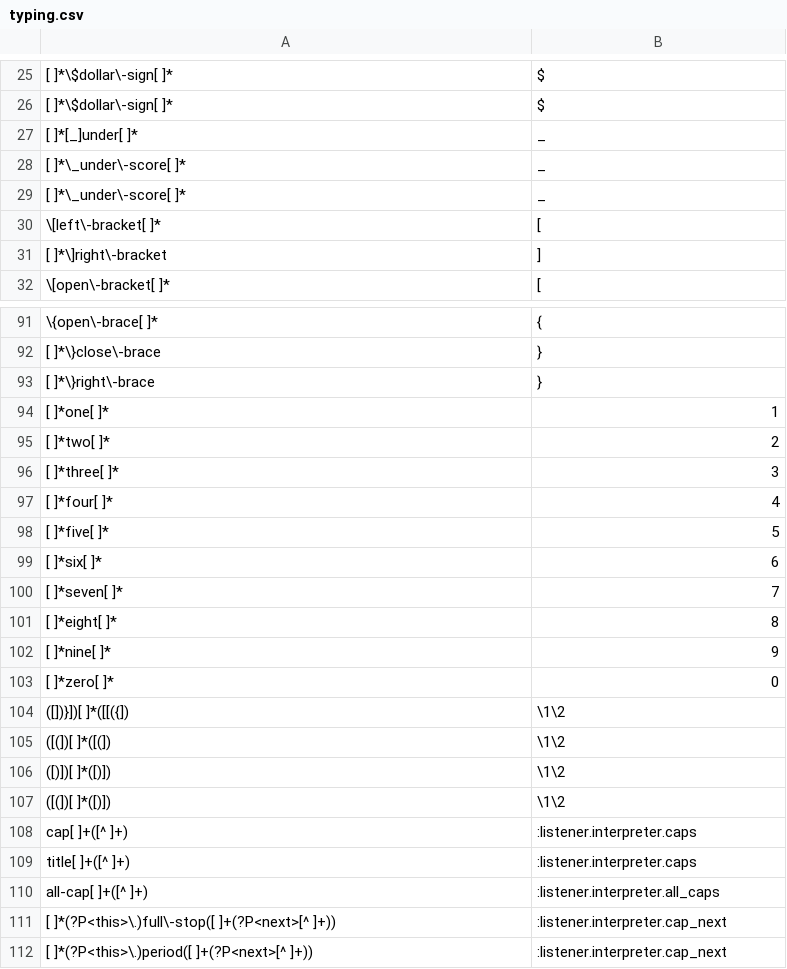
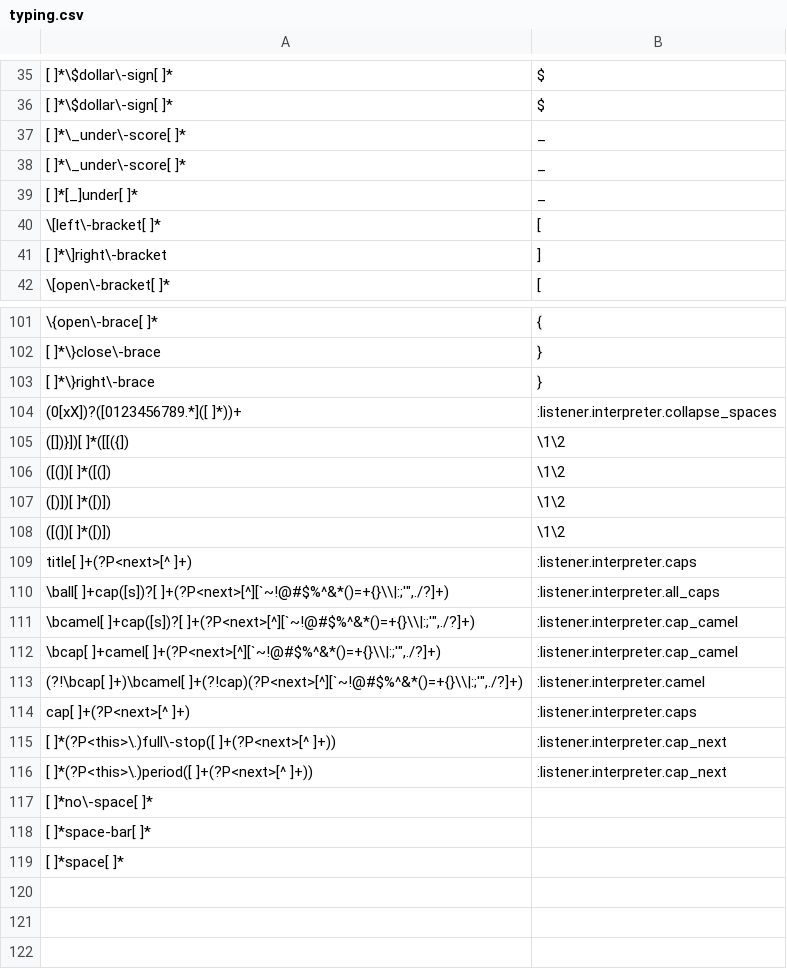
Before and after one commit to mcfletch/listener, a CSV file: listener/typing.csv, drawn as a sheet; only a part is shown, gaps mark what is left out; the diff covers the shown part only.

Commit message:
Camel cap, all cap, cap, etc.

```diff
--- a/listener/typing.csv
+++ b/listener/typing.csv
@@ -26,5 +36,5 @@
 [ ]*\$dollar\-sign[ ]*	$
-[ ]*[_]under[ ]*	_
 [ ]*\_under\-score[ ]*	_
 [ ]*\_under\-score[ ]*	_
+[ ]*[_]under[ ]*	_
 \[left\-bracket[ ]*	[
@@ -93,12 +103,3 @@
 [ ]*\}right\-brace	}
-[ ]*one[ ]*	1
-[ ]*two[ ]*	2
-[ ]*three[ ]*	3
-[ ]*four[ ]*	4
-[ ]*five[ ]*	5
-[ ]*six[ ]*	6
-[ ]*seven[ ]*	7
-[ ]*eight[ ]*	8
-[ ]*nine[ ]*	9
-[ ]*zero[ ]*	0
+(0[xX])?([0123456789.*]([ ]*))+	:listener.interpreter.collapse_spaces
 ([])}])[ ]*([[({])	\1\2
@@ -107,6 +108,12 @@
 ([(])[ ]*([)])	\1\2
-cap[ ]+([^ ]+)	:listener.interpreter.caps
-title[ ]+([^ ]+)	:listener.interpreter.caps
-all-cap[ ]+([^ ]+)	:listener.interpreter.all_caps
+title[ ]+(?P<next>[^ ]+)	:listener.interpreter.caps
+\ball[ ]+cap([s])?[ ]+(?P<next>[^][`~!@#$%^&*()=+{}\\|:;'",./?]+)	:listener.interpreter.all_caps
+\bcamel[ ]+cap([s])?[ ]+(?P<next>[^][`~!@#$%^&*()=+{}\\|:;'",./?]+)	:listener.interpreter.cap_camel
+\bcap[ ]+camel[ ]+(?P<next>[^][`~!@#$%^&*()=+{}\\|:;'",./?]+)	:listener.interpreter.cap_camel
+(?!\bcap[ ]+)\bcamel[ ]+(?!cap)(?P<next>[^][`~!@#$%^&*()=+{}\\|:;'",./?]+)	:listener.interpreter.camel
+cap[ ]+(?P<next>[^ ]+)	:listener.interpreter.caps
 [ ]*(?P<this>\.)full\-stop([ ]+(?P<next>[^ ]+))	:listener.interpreter.cap_next
 [ ]*(?P<this>\.)period([ ]+(?P<next>[^ ]+))	:listener.interpreter.cap_next
+[ ]*no\-space[ ]*	
+[ ]*space-bar[ ]*	
+[ ]*space[ ]*	
```
Also changed, not shown: 10 added rows elsewhere in this file, 2 other files.
